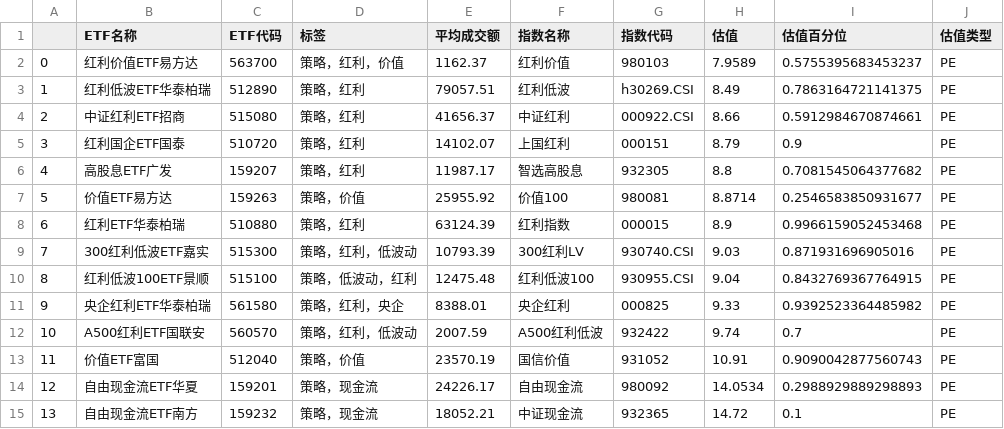
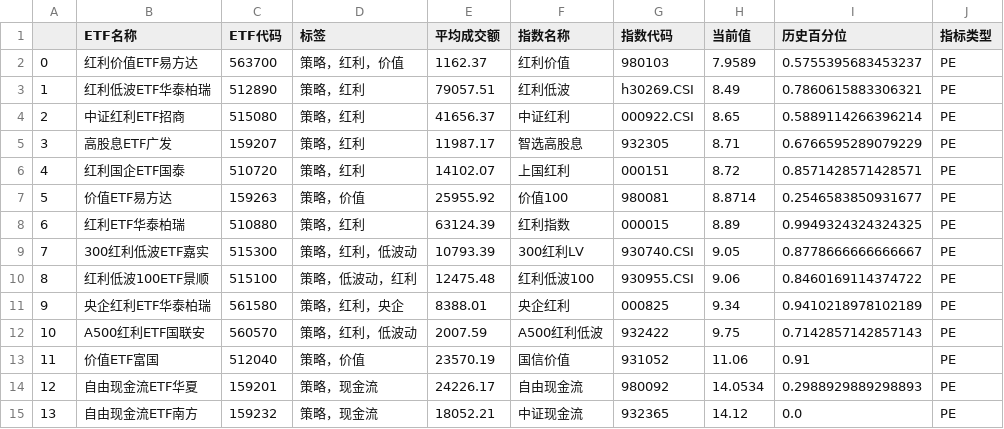
Before and after one commit to tcfh2016/anetf, a CSV file: mail/etf_strategy_sorted.csv, drawn as a sheet; only a part is shown; the diff covers the shown part only.

```diff
--- a/mail/etf_strategy_sorted.csv
+++ b/mail/etf_strategy_sorted.csv
@@ -1,15 +1,15 @@
-,ETF名称,ETF代码,标签,平均成交额,指数名称,指数代码,估值,估值百分位,估值类型
+,ETF名称,ETF代码,标签,平均成交额,指数名称,指数代码,当前值,历史百分位,指标类型
 0,红利价值ETF易方达,563700,策略，红利，价值,1162.37,红利价值,980103,7.9589,0.5755395683453237,PE
-1,红利低波ETF华泰柏瑞,512890,策略，红利,79057.51,红利低波,h30269.CSI,8.49,0.7863164721141375,PE
-2,中证红利ETF招商,515080,策略，红利,41656.37,中证红利,000922.CSI,8.66,0.5912984670874661,PE
-3,红利国企ETF国泰,510720,策略，红利,14102.07,上国红利,000151,8.79,0.9,PE
-4,高股息ETF广发,159207,策略，红利,11987.17,智选高股息,932305,8.8,0.7081545064377682,PE
+1,红利低波ETF华泰柏瑞,512890,策略，红利,79057.51,红利低波,h30269.CSI,8.49,0.7860615883306321,PE
+2,中证红利ETF招商,515080,策略，红利,41656.37,中证红利,000922.CSI,8.65,0.5889114266396214,PE
+3,高股息ETF广发,159207,策略，红利,11987.17,智选高股息,932305,8.71,0.6766595289079229,PE
+4,红利国企ETF国泰,510720,策略，红利,14102.07,上国红利,000151,8.72,0.8571428571428571,PE
 5,价值ETF易方达,159263,策略，价值,25955.92,价值100,980081,8.8714,0.2546583850931677,PE
-6,红利ETF华泰柏瑞,510880,策略，红利,63124.39,红利指数,000015,8.9,0.9966159052453468,PE
-7,300红利低波ETF嘉实,515300,策略，红利，低波动,10793.39,300红利LV,930740.CSI,9.03,0.871931696905016,PE
-8,红利低波100ETF景顺,515100,策略，低波动，红利,12475.48,红利低波100,930955.CSI,9.04,0.8432769367764915,PE
-9,央企红利ETF华泰柏瑞,561580,策略，红利，央企,8388.01,央企红利,000825,9.33,0.9392523364485982,PE
-10,A500红利ETF国联安,560570,策略，红利，低波动,2007.59,A500红利低波,932422,9.74,0.7,PE
-11,价值ETF富国,512040,策略，价值,23570.19,国信价值,931052,10.91,0.9090042877560743,PE
+6,红利ETF华泰柏瑞,510880,策略，红利,63124.39,红利指数,000015,8.89,0.9949324324324325,PE
+7,300红利低波ETF嘉实,515300,策略，红利，低波动,10793.39,300红利LV,930740.CSI,9.05,0.8778666666666667,PE
+8,红利低波100ETF景顺,515100,策略，低波动，红利,12475.48,红利低波100,930955.CSI,9.06,0.8460169114374722,PE
+9,央企红利ETF华泰柏瑞,561580,策略，红利，央企,8388.01,央企红利,000825,9.34,0.9410218978102189,PE
+10,A500红利ETF国联安,560570,策略，红利，低波动,2007.59,A500红利低波,932422,9.75,0.7142857142857143,PE
+11,价值ETF富国,512040,策略，价值,23570.19,国信价值,931052,11.06,0.91,PE
 12,自由现金流ETF华夏,159201,策略，现金流,24226.17,自由现金流,980092,14.0534,0.2988929889298893,PE
-13,自由现金流ETF南方,159232,策略，现金流,18052.21,中证现金流,932365,14.72,0.1,PE
+13,自由现金流ETF南方,159232,策略，现金流,18052.21,中证现金流,932365,14.12,0.0,PE
```
Also changed, not shown: 33 edited cells elsewhere in this file, mail/etf_bond_sorted.csv, mail/etf_commodity_sorted.csv, 7 other files.
